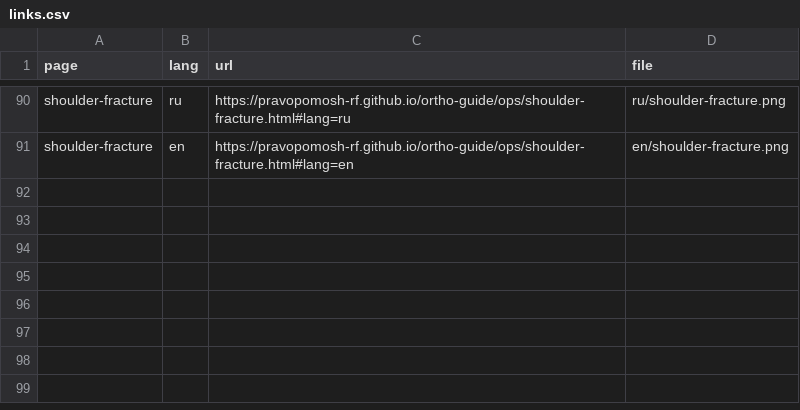
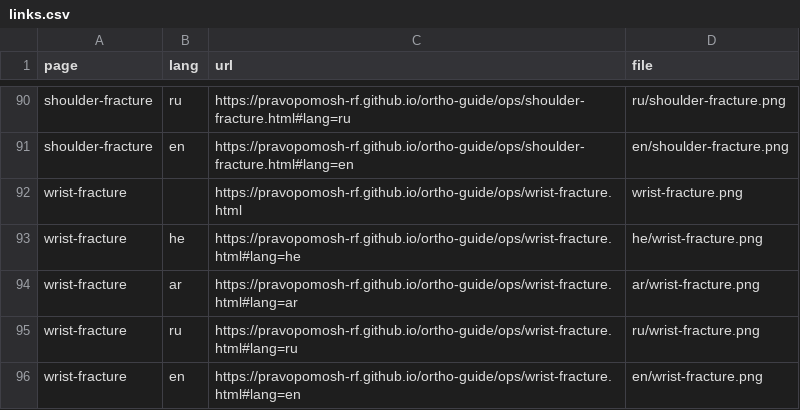
Before and after one commit to pravopomosh-rf/ortho-guide, a CSV file: qr/links.csv, drawn as a sheet; only a part is shown, gaps mark what is left out; the diff names each change by its address in the sheet, - before the commit and + after, or states it on an @@ line.

```diff
--- a/qr/links.csv
+++ b/qr/links.csv
+row 92: wrist-fracture |  | https://pravopomosh-rf.github.io/ortho-guide/ops/wrist-fracture.html | wrist-fracture.png
+row 93: wrist-fracture | he | https://pravopomosh-rf.github.io/ortho-guide/ops/wrist-fracture.html#lang=he | he/wrist-fracture.png
+row 94: wrist-fracture | ar | https://pravopomosh-rf.github.io/ortho-guide/ops/wrist-fracture.html#lang=ar | ar/wrist-fracture.png
+row 95: wrist-fracture | ru | https://pravopomosh-rf.github.io/ortho-guide/ops/wrist-fracture.html#lang=ru | ru/wrist-fracture.png
+row 96: wrist-fracture | en | https://pravopomosh-rf.github.io/ortho-guide/ops/wrist-fracture.html#lang=en | en/wrist-fracture.png
```
Also changed, not shown: 10 other files.
